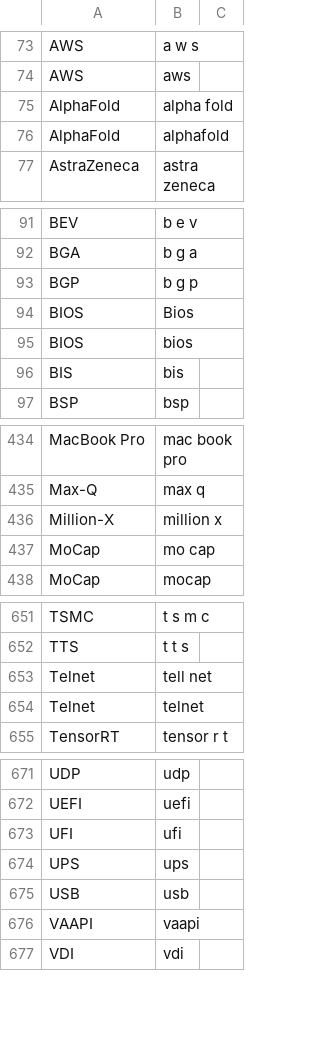
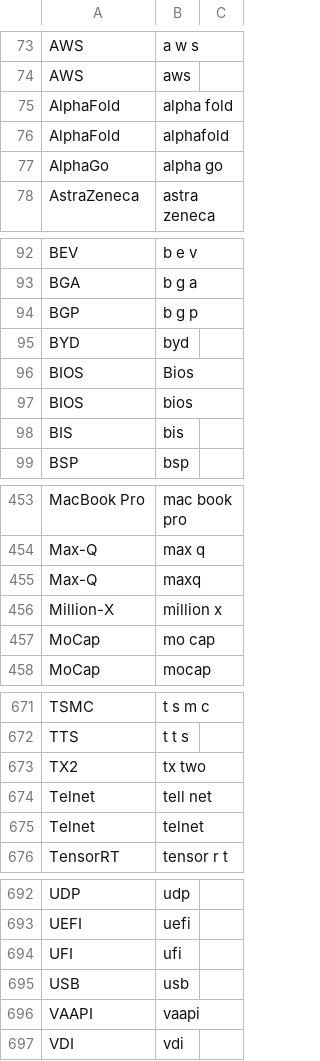
Before and after one commit to anand-nv/NeMo-text-processing, a TSV file: nemo_text_processing/inverse_text_normalization/en/data/whitelist.tsv, drawn as a sheet; only a part is shown, gaps mark what is left out; removed rows and columns are numbered as before the commit, all else as after; the diff covers the shown part only; the diff names each change by its address in the sheet, - before the commit and + after, or states it on an @@ line.

```diff
--- a/nemo_text_processing/inverse_text_normalization/en/data/whitelist.tsv
+++ b/nemo_text_processing/inverse_text_normalization/en/data/whitelist.tsv
+row 77: AlphaGo | alpha go
+row 95: BYD | byd
+row 455: Max-Q | maxq
+row 673: TX2 | tx two
-row 674: UPS | ups
```
Also changed, not shown: 17 added rows elsewhere in this file.
